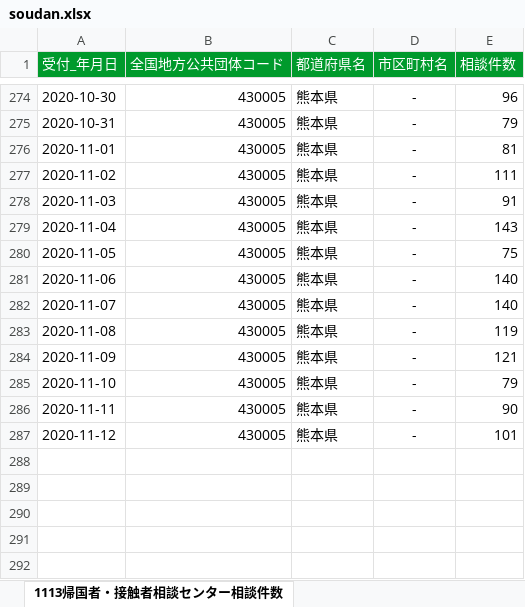
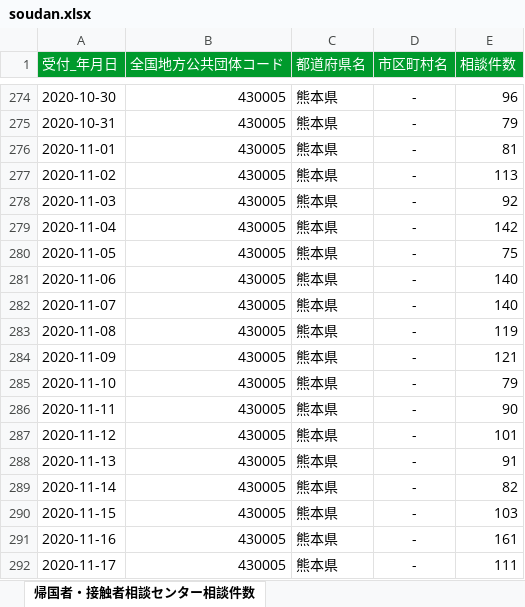
Before and after one commit to imabari/kumamoto-covid19, an Excel workbook: soudan.xlsx, sheet 帰国者・接触者相談センター相談件数, drawn as a sheet; only a part is shown, gaps mark what is left out; values as stored, in another font and other column widths than the file's, no borders; the diff names each change by its address in the sheet, - before the commit and + after, or states it on an @@ line.

```diff
--- a/soudan.xlsx (sheet 帰国者・接触者相談センター相談件数)
+++ b/soudan.xlsx (sheet 帰国者・接触者相談センター相談件数)
-sheet tab: 1113帰国者・接触者相談センター相談件数
+sheet tab: 帰国者・接触者相談センター相談件数
-E277 (相談件数): 111
+E277 (相談件数): 113
-E278 (相談件数): 91
+E278 (相談件数): 92
-E279 (相談件数): 143
+E279 (相談件数): 142
+row 288: 2020-11-13 | 430005 | 熊本県 | - | 91
+row 289: 2020-11-14 | 430005 | 熊本県 | - | 82
+row 290: 2020-11-15 | 430005 | 熊本県 | - | 103
+row 291: 2020-11-16 | 430005 | 熊本県 | - | 161
+row 292: 2020-11-17 | 430005 | 熊本県 | - | 111
```
Also changed, not shown: 1 other file.
